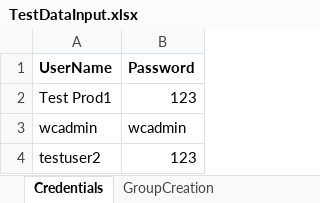
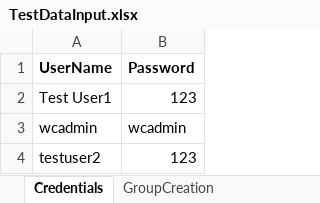
Before and after one commit to NikhilaRamisetti/WindchillBedrock, an Excel workbook: src/main/java/Windchill/TestDataInput.xlsx, sheet Credentials, drawn as a sheet; values as stored, in another font and other column widths than the file's, no borders; the diff names each change by its address in the sheet, - before the commit and + after, or states it on an @@ line.

```diff
--- a/src/main/java/Windchill/TestDataInput.xlsx (sheet Credentials)
+++ b/src/main/java/Windchill/TestDataInput.xlsx (sheet Credentials)
-A2 (UserName): Test Prod1
+A2 (UserName): Test User1
```
Also changed, not shown: sheet ContentFileManagement, sheet PRCreation, sheet CRCreation, 6 other files.
